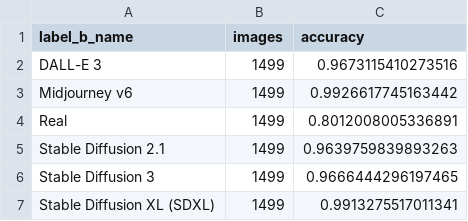
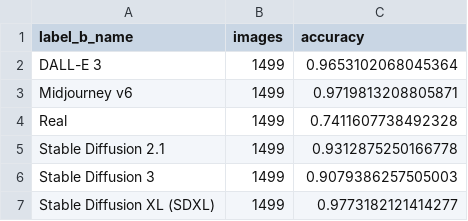
Before and after one commit to Michaelatj/AI-Generated-Image-Classification-using-CNN, a CSV file: artifacts/evaluation/custom_cnn_per_generator.csv, drawn as a sheet.

```diff
--- a/artifacts/evaluation/custom_cnn_per_generator.csv
+++ b/artifacts/evaluation/custom_cnn_per_generator.csv
@@ -1,7 +1,7 @@
 label_b_name,images,accuracy
-DALL-E 3,1499,0.9673115410273516
-Midjourney v6,1499,0.9926617745163442
-Real,1499,0.8012008005336891
-Stable Diffusion 2.1,1499,0.9639759839893263
-Stable Diffusion 3,1499,0.9666444296197465
-Stable Diffusion XL (SDXL),1499,0.9913275517011341
+DALL-E 3,1499,0.9653102068045364
+Midjourney v6,1499,0.9719813208805871
+Real,1499,0.7411607738492328
+Stable Diffusion 2.1,1499,0.9312875250166778
+Stable Diffusion 3,1499,0.9079386257505003
+Stable Diffusion XL (SDXL),1499,0.9773182121414277
```
Also changed, not shown: artifacts/evaluation/custom_cnn_classification_report.csv, artifacts/evaluation/custom_cnn_val_probs.csv, 3 other files.
